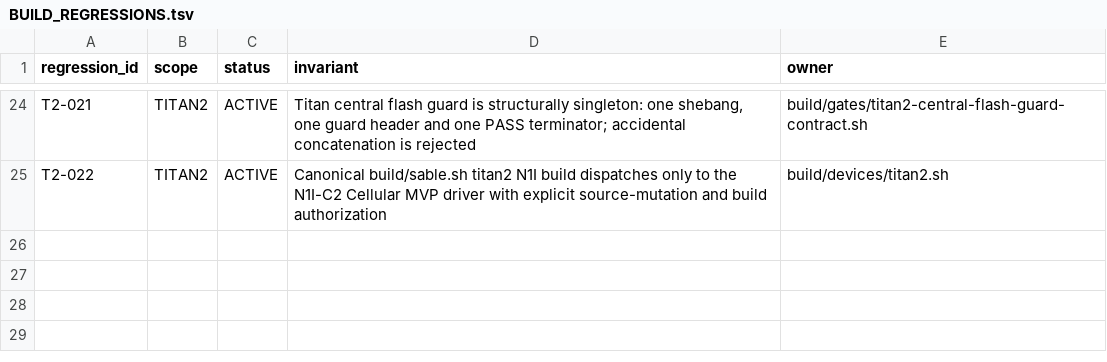
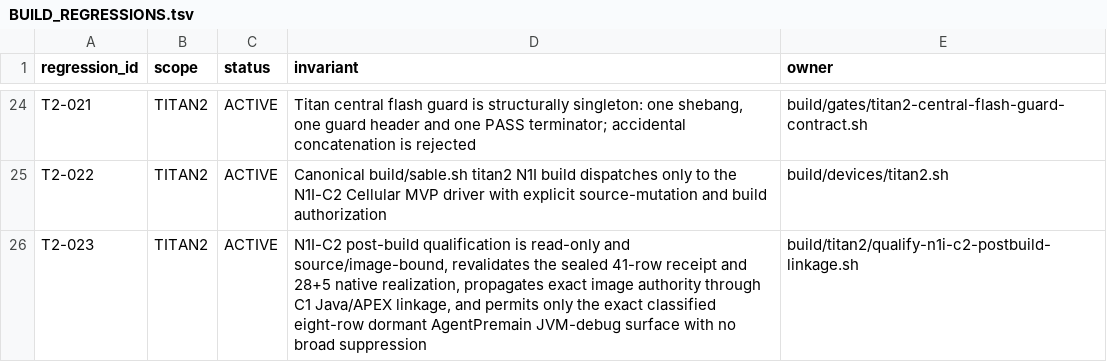
Before and after one commit to aimindseye/sableos, a TSV file: build/BUILD_REGRESSIONS.tsv, drawn as a sheet; only a part is shown, gaps mark what is left out; the diff names each change by its address in the sheet, - before the commit and + after, or states it on an @@ line.

Commit message:
titan2: add N1I-C2 postbuild linkage qualification

```diff
--- a/build/BUILD_REGRESSIONS.tsv
+++ b/build/BUILD_REGRESSIONS.tsv
+row 26: T2-023 | TITAN2 | ACTIVE | N1I-C2 post-build qualification is read-only and source/image-bound, revalidates the sealed 41-row receipt and 28+5 native realization, propagates exact image authority through C1 Java/APEX linkage, and permits only the exact classified eight-row dormant AgentPremain JVM-debug surface with no broad suppression | build/titan2/qualify-n1i-c2-postbuild-linkage.sh
```
Also changed, not shown: 10 other files.
